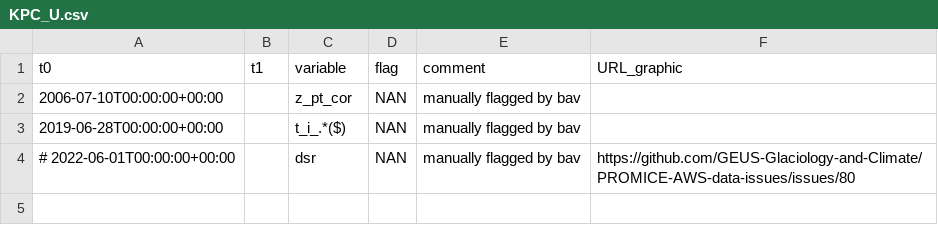
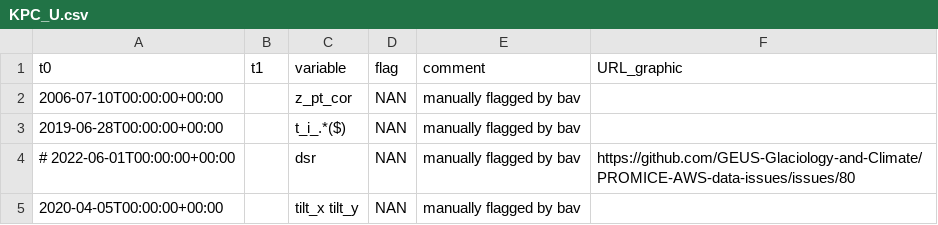
Before and after one commit to GEUS-Glaciology-and-Climate/PROMICE-AWS-data-issues, a CSV file: flags/KPC_U.csv, drawn as a sheet; the diff names each change by its address in the sheet, - before the commit and + after, or states it on an @@ line.

Commit message:
Update KPC_U.csv

```diff
--- a/flags/KPC_U.csv
+++ b/flags/KPC_U.csv
+row 5: 2020-04-05T00:00:00+00:00 |  | tilt_x tilt_y | NAN | manually flagged by bav
```
